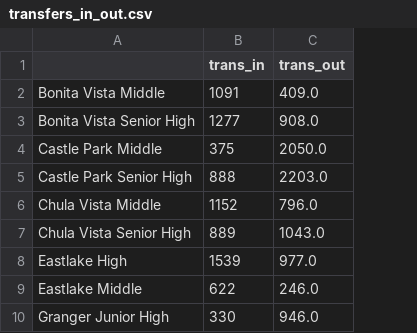
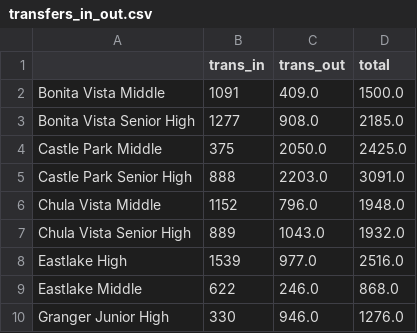
Before and after one commit to SDRDLAnalysts/vosd-org-29-sweetwater-enrollment, a CSV file: data/transfers_in_out.csv, drawn as a sheet; only a part is shown; the diff names each change by its address in the sheet, - before the commit and + after, or states it on an @@ line.

```diff
--- a/data/transfers_in_out.csv
+++ b/data/transfers_in_out.csv
+column D (total), rows 2-10: 1500.0 | 2185.0 | 2425.0 | 3091.0 | 1948.0 | 1932.0 | 2516.0 | 868.0 | 1276.0
```
Also changed, not shown: data/requests_accepts_denials.csv, 6 other files.
